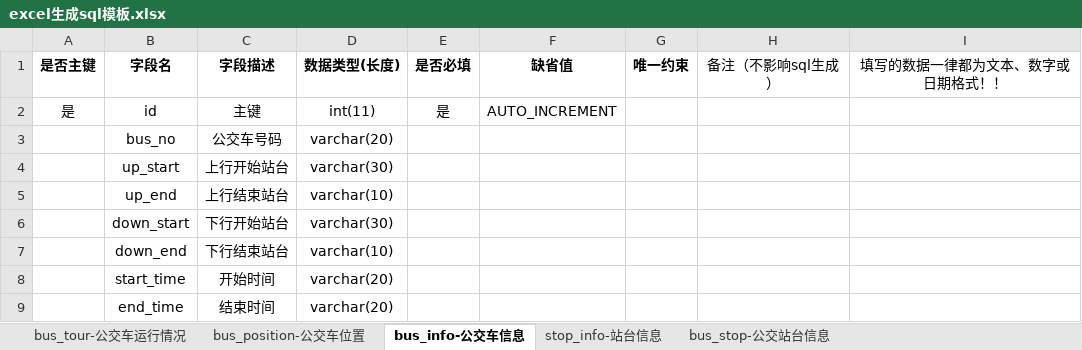
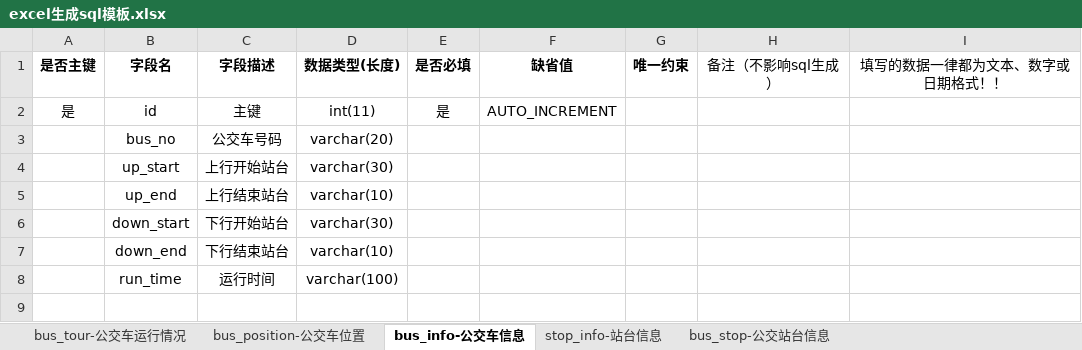
Before and after one commit to fangzipei/bus-gps, an Excel workbook: backend/src/main/resources/excel.model/excel生成sql模板.xlsx, sheet bus_info-公交车信息, drawn as a sheet; values as stored, in another font and other column widths than the file's, no borders; conditional formats not drawn; removed rows and columns are numbered as before the commit, all else as after; the diff names each change by its address in the sheet, - before the commit and + after, or states it on an @@ line.

```diff
--- a/backend/src/main/resources/excel.model/excel生成sql模板.xlsx (sheet bus_info-公交车信息)
+++ b/backend/src/main/resources/excel.model/excel生成sql模板.xlsx (sheet bus_info-公交车信息)
-row 8:  | start_time | 开始时间 | varchar(20)
-row 9:  | end_time | 结束时间 | varchar(20)
+row 8:  | run_time | 运行时间 | varchar(100)
```
Also changed, not shown: 39 other files.
